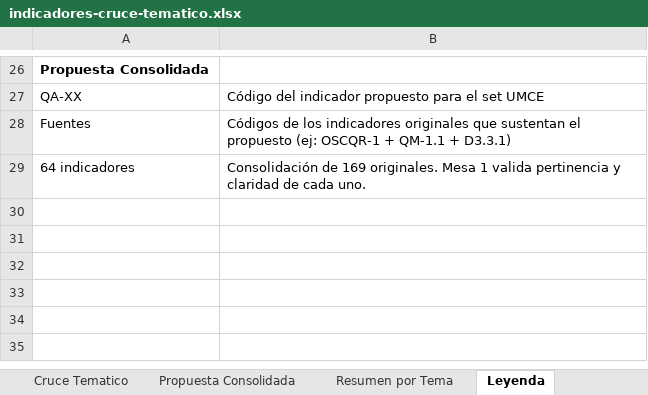
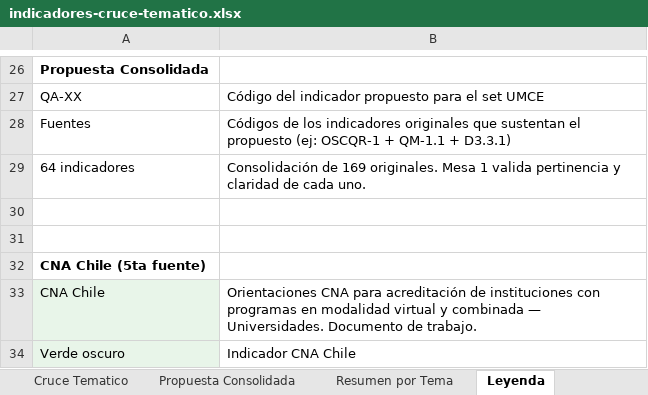
Before and after one commit to derj90/umce-online, an Excel workbook: docs/espacio-aprendizaje/indicadores-cruce-tematico.xlsx, sheet Leyenda, drawn as a sheet; only a part is shown, gaps mark what is left out; values as stored, in another font and other column widths than the file's, no borders; the diff names each change by its address in the sheet, - before the commit and + after, or states it on an @@ line.

```diff
--- a/docs/espacio-aprendizaje/indicadores-cruce-tematico.xlsx (sheet Leyenda)
+++ b/docs/espacio-aprendizaje/indicadores-cruce-tematico.xlsx (sheet Leyenda)
+row 30: (empty)
+row 31: (empty)
+row 32: CNA Chile (5ta fuente)
+row 33: CNA Chile | Orientaciones CNA para acreditación de instituciones con programas en modalidad virtual y combinada — Universidades. Documento de trabajo.
+row 34: Verde oscuro | Indicador CNA Chile
```
Also changed, not shown: sheet Cruce Tematico, sheet Resumen por Tema, sheet Propuesta Consolidada, 2 other files.
